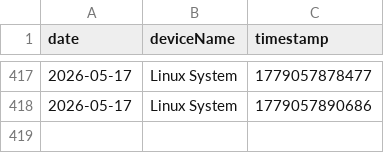
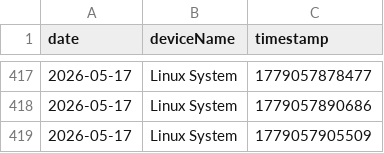
Before and after one commit to 3omarhs/crtv-rarities-products, a CSV file: data/visit_logs.csv, drawn as a sheet; only a part is shown, gaps mark what is left out; the diff names each change by its address in the sheet, - before the commit and + after, or states it on an @@ line.

Commit message:
Tracking: New Visit

```diff
--- a/data/visit_logs.csv
+++ b/data/visit_logs.csv
+row 419: 2026-05-17 | Linux System | 1779057905509
```
